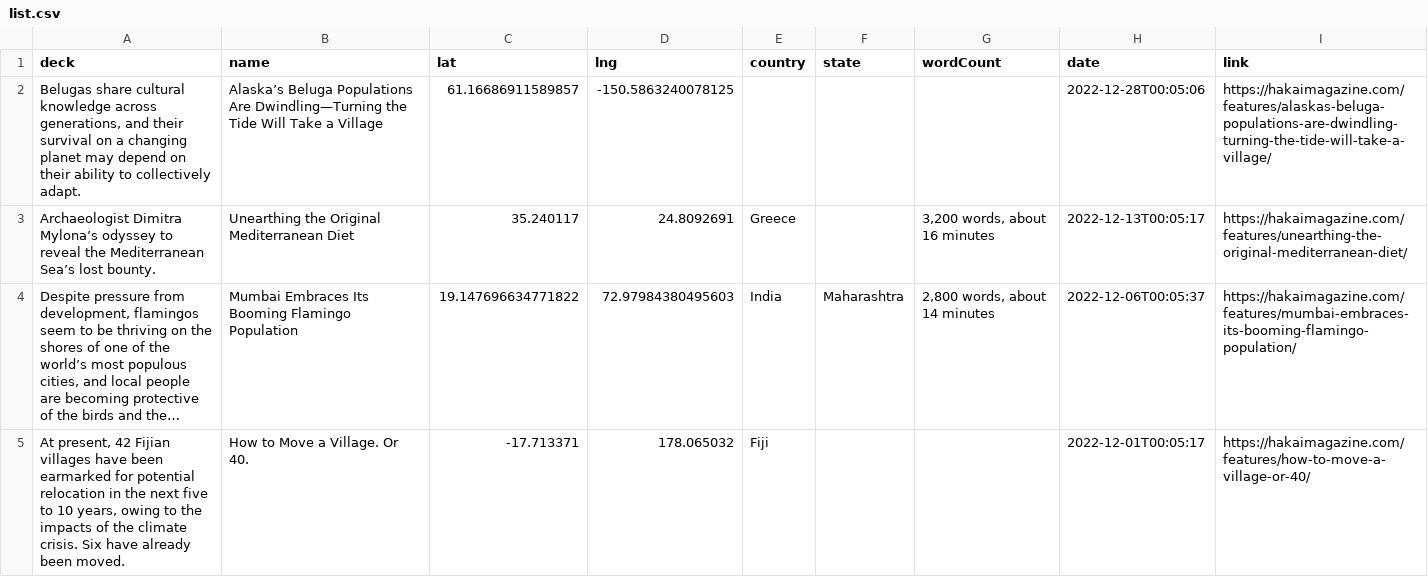
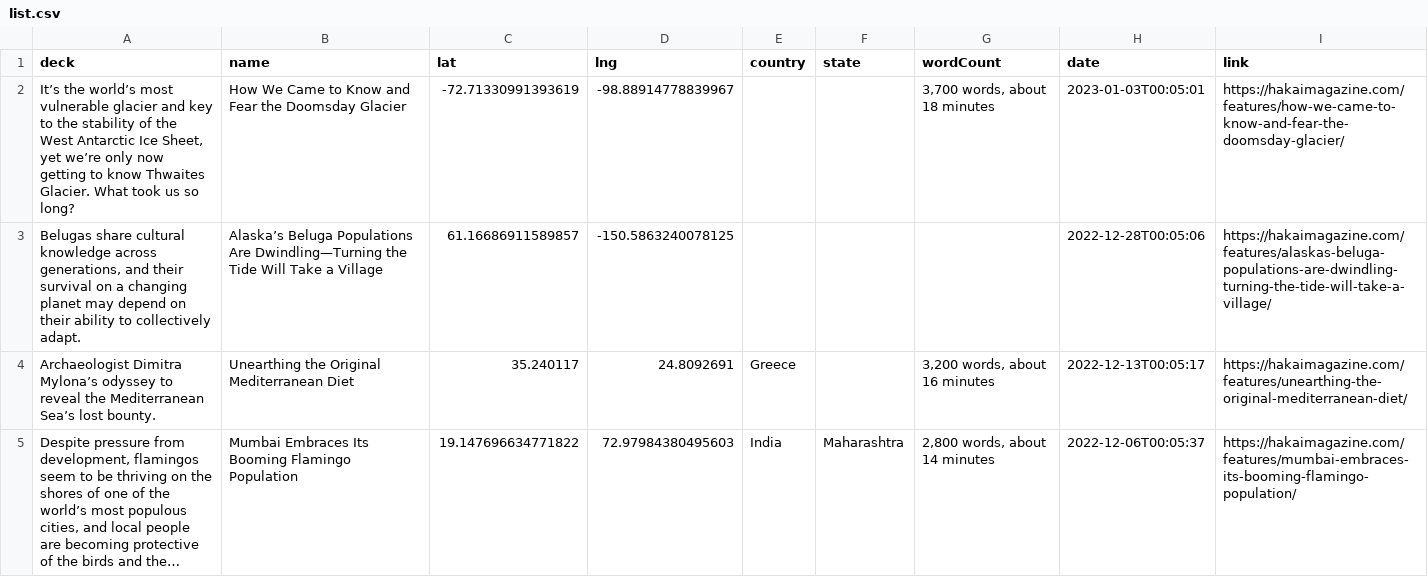
Before and after one commit to HakaiInstitute/magazine-visualizations, a CSV file: list.csv, drawn as a sheet; only a part is shown; the shorter side is filled out with more unchanged rows; long unchanged cells end in ….

```diff
--- a/list.csv
+++ b/list.csv
@@ -1,2 +1,3 @@
 deck,name,lat,lng,country,state,wordCount,date,link
+"It’s the world’s most vulnerable glacier and key to the stability of the West Antarctic Ice Sheet, yet we’re only now getting to know Thwaites Glacier. What took us so long?",How We Came to Know and Fear the Doomsday Glacier,-72.71330991393619,-98.88914778839967,,,"3,700 words, about 18 minutes",2023-01-03T00:05:01,https://hakaimagazine.com/features/how-we-came-to-know-and-fear-the-doomsday-glacier/
 "Belugas share cultural knowledge across generations, and their survival on a changing planet may depend on their ability to collectively adapt.",Alaska’s Beluga Populations Are Dwindling—Turning the Tide Will Take a Village,61.16686911589857,-150.5863240078125,,,,2022-12-28T00:05:06,https://hakaimagazine.com/features/alaskas-beluga-populations-are-dwindling-turning-the-tide-will-take-a-village/
```
